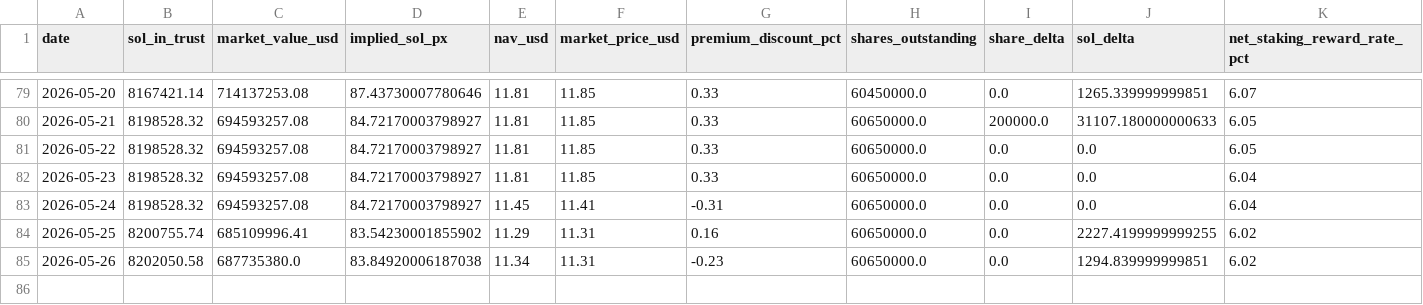
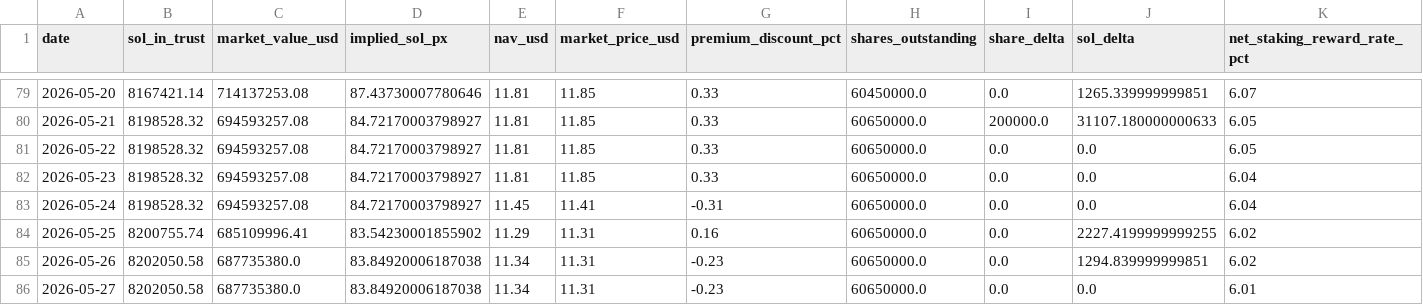
Before and after one commit to jungmin1212/etf-dashboard, a CSV file: bsol_tracker/bsol_cost_basis_track.csv, drawn as a sheet; only a part is shown, gaps mark what is left out; rows hold the shown columns only; the diff names each change by its address in the sheet, - before the commit and + after, or states it on an @@ line.

```diff
--- a/bsol_tracker/bsol_cost_basis_track.csv
+++ b/bsol_tracker/bsol_cost_basis_track.csv
+row 86: 2026-05-27 | 8202050.58 | 687735380.0 | 83.84920006187038 | 11.34 | 11.31 | -0.23 | 60650000.0 | 0.0 | 0.0 | 6.01
```
Also changed, not shown: bsol_tracker/bsol_daily_snapshots.csv.
